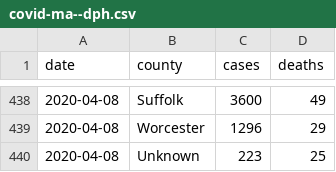
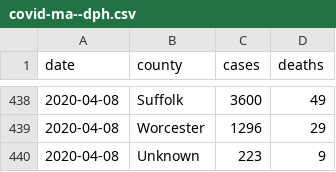
Before and after one commit to russellgoldenberg/covid-data-ma, a CSV file: covid-ma--dph.csv, drawn as a sheet; only a part is shown, gaps mark what is left out.

Commit message:
fix death data

```diff
--- a/covid-ma--dph.csv
+++ b/covid-ma--dph.csv
@@ -439,2 +439,2 @@ date,county,cases,deaths
 2020-04-08,Worcester,1296,29
-2020-04-08,Unknown,223,25
+2020-04-08,Unknown,223,9
```
